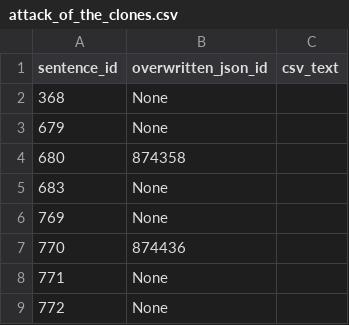
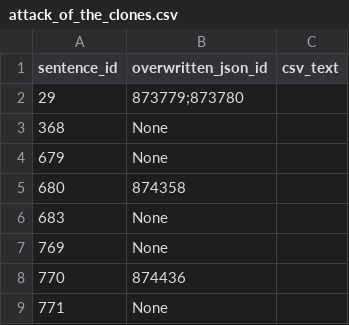
Before and after one commit to GeneralMisquoti/star-wars-prequels-dialogues, a CSV file: star-wars-analysis/match_csv_yarn2/manual_overrides/attack_of_the_clones.csv, drawn as a sheet; only a part is shown; the shorter side is filled out with more unchanged rows; the diff names each change by its address in the sheet, - before the commit and + after, or states it on an @@ line.

```diff
--- a/star-wars-analysis/match_csv_yarn2/manual_overrides/attack_of_the_clones.csv
+++ b/star-wars-analysis/match_csv_yarn2/manual_overrides/attack_of_the_clones.csv
+row 2: 29 | 873779;873780
```
Also changed, not shown: star-wars-analysis/match_csv_yarn2/output/attack_of_the_clones.csv, star-wars-analysis/match_csv_yarn2/output/attack_of_the_clones.test.csv, 12 other files.
